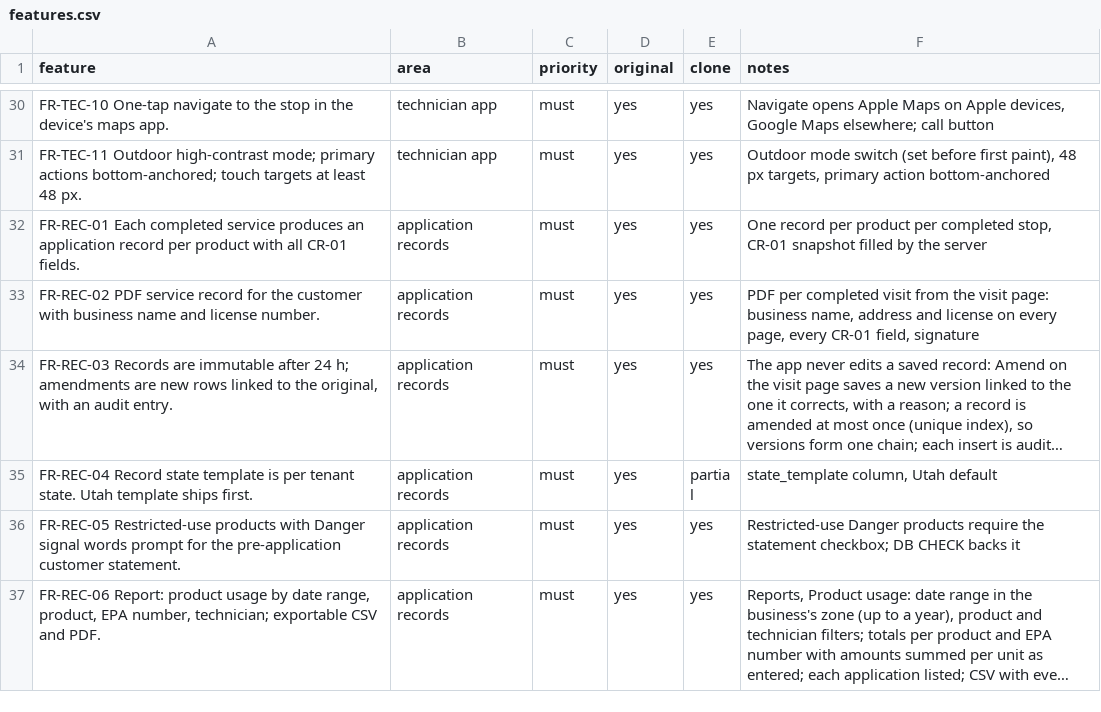
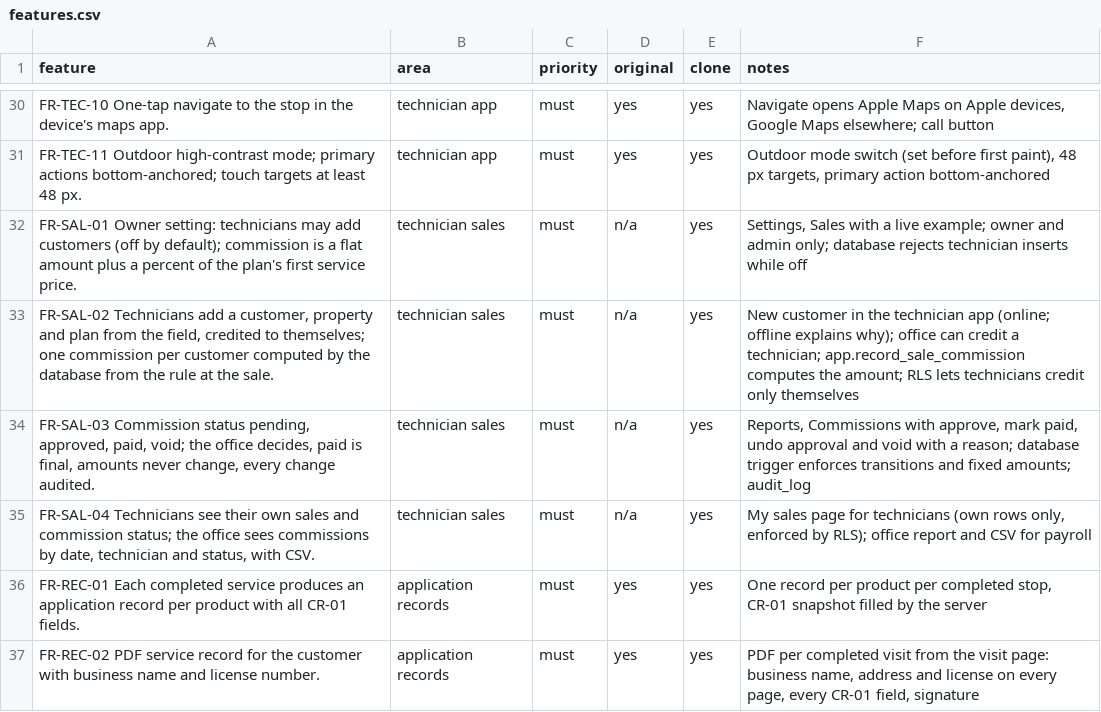
Before and after one commit to EchoMind25/RouteKeep, a CSV file: replica/features.csv, drawn as a sheet; only a part is shown, gaps mark what is left out; the shorter side is filled out with more unchanged rows; long unchanged cells end in ….

```diff
--- a/replica/features.csv
+++ b/replica/features.csv
@@ -31,2 +31,6 @@ FR-TEC-10 One-tap navigate to the stop in the device's maps app.,technician app,
 FR-TEC-11 Outdoor high-contrast mode; primary actions bottom-anchored; touch targets at least 48 px.,technician app,must,yes,yes,"Outdoor mode switch (set before first paint), 48 px targets, primary action bottom-anchored"
+FR-SAL-01 Owner setting: technicians may add customers (off by default); commission is a flat amount plus a percent of the plan's first service price.,technician sales,must,n/a,yes,"Settings, Sales with a live example; owner and admin only; database rejects technician inserts while off"
+"FR-SAL-02 Technicians add a customer, property and plan from the field, credited to themselves; one commission per customer computed by the database from the rule at the sale.",technician sales,must,n/a,yes,New customer in the technician app (online; offline explains why); office can credit a technician; app.record_sale_commission computes the amount; RLS lets technicians credit only themselves
+"FR-SAL-03 Commission status pending, approved, paid, void; the office decides, paid is final, amounts never change, every change audited.",technician sales,must,n/a,yes,"Reports, Commissions with approve, mark paid, undo approval and void with a reason; database trigger enforces transitions and fixed amounts; audit_log"
+"FR-SAL-04 Technicians see their own sales and commission status; the office sees commissions by date, technician and status, with CSV.",technician sales,must,n/a,yes,"My sales page for technicians (own rows only, enforced by RLS); office report and CSV for payroll"
 FR-REC-01 Each completed service produces an application record per product with all CR-01 fields.,application records,must,yes,yes,"One record per product per completed stop, CR-01 snapshot filled by the server"
```
Also changed, not shown: 24 other files.
